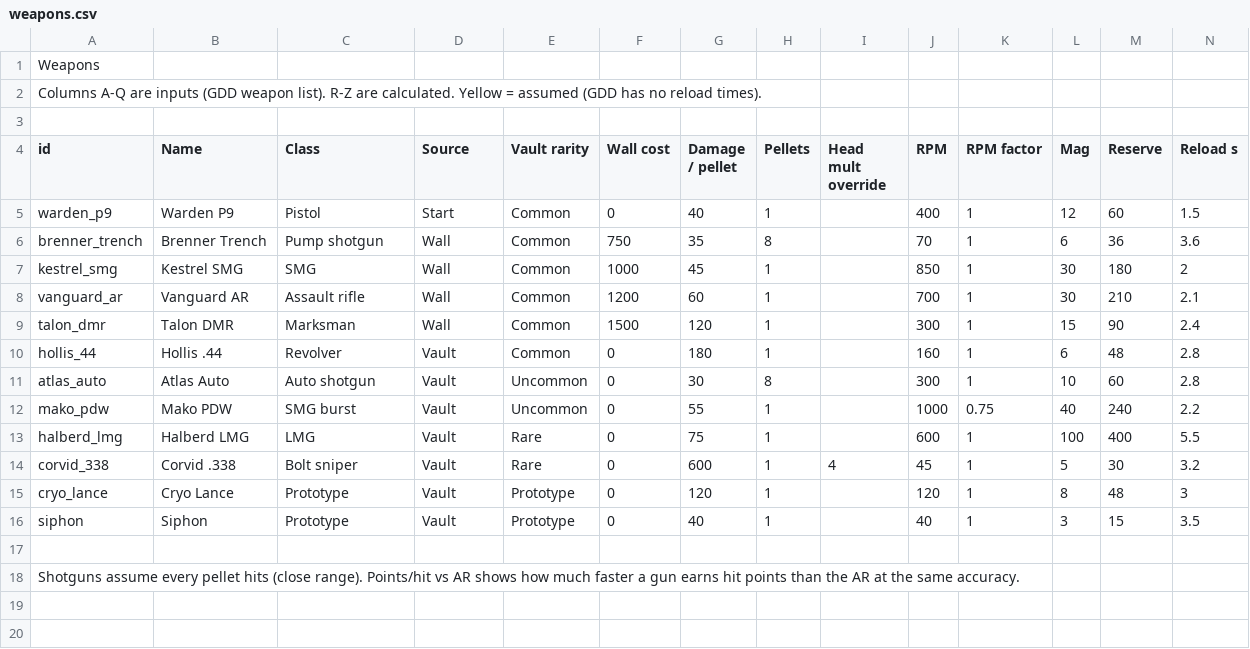
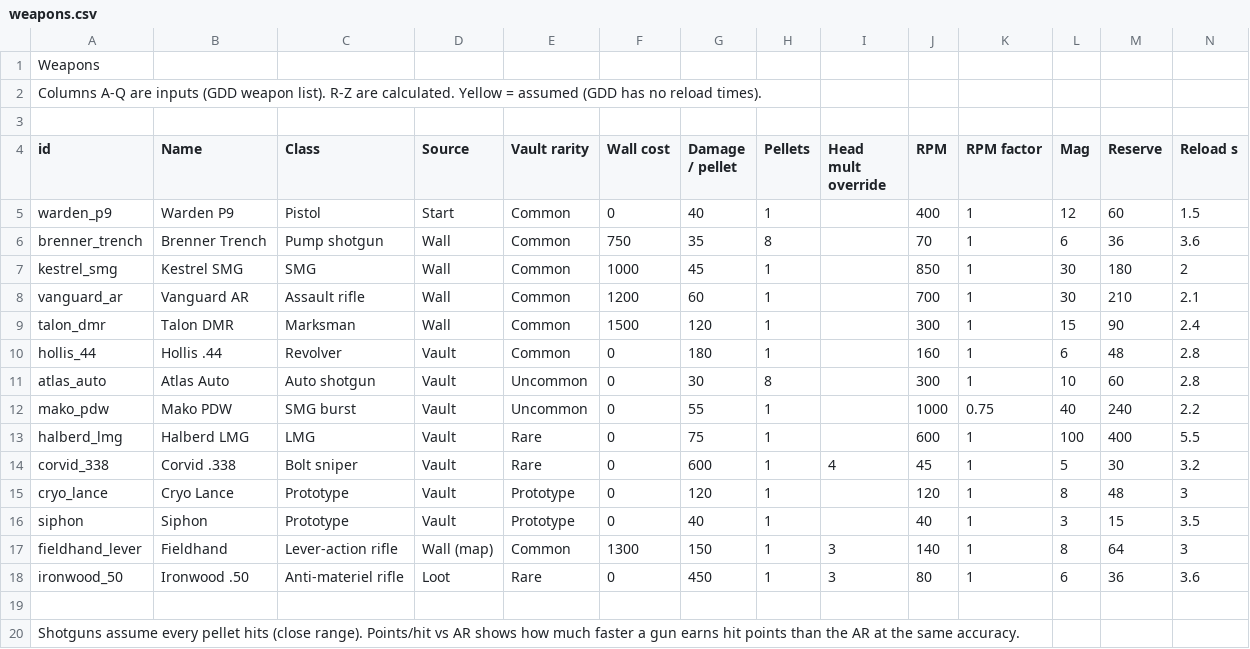
Before and after one commit to J3vb/Experiment-Undead, a CSV file: docs/design/balance/weapons.csv, drawn as a sheet; only a part is shown; rows hold the shown columns only; the diff names each change by its address in the sheet, - before the commit and + after, or states it on an @@ line.

Commit message:
Add Fieldhand and Ironwood rifles with piercing and per-round reload

```diff
--- a/docs/design/balance/weapons.csv
+++ b/docs/design/balance/weapons.csv
+row 17: fieldhand_lever | Fieldhand | Lever-action rifle | Wall (map) | Common | 1300 | 150 | 1 | 3 | 140 | 1 | 8 | 64 | 3
+row 18: ironwood_50 | Ironwood .50 | Anti-materiel rifle | Loot | Rare | 0 | 450 | 1 | 3 | 80 | 1 | 6 | 36 | 3.6
```
Also changed, not shown: docs/design/balance/roster.csv, 40 other files.
